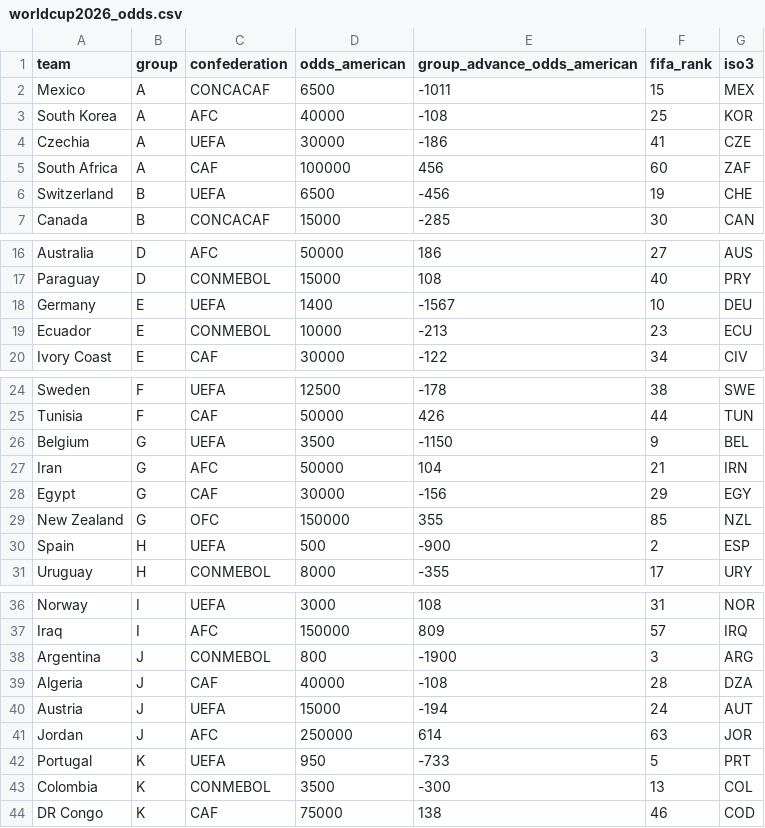
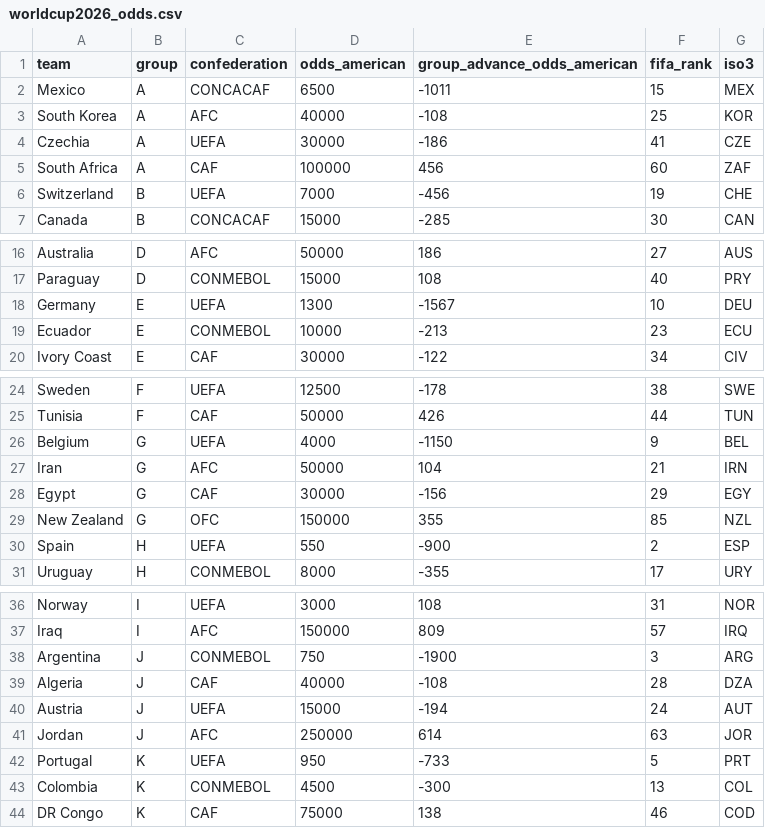
Before and after one commit to mrbon2409-netizen/world-cup-2026-win-probability-map, a CSV file: public/worldcup2026_odds.csv, drawn as a sheet; only a part is shown, gaps mark what is left out.

```diff
--- a/public/worldcup2026_odds.csv
+++ b/public/worldcup2026_odds.csv
@@ -5,3 +5,3 @@ Czechia,A,UEFA,30000,-186,41,CZE
 South Africa,A,CAF,100000,456,60,ZAF
-Switzerland,B,UEFA,6500,-456,19,CHE
+Switzerland,B,UEFA,7000,-456,19,CHE
 Canada,B,CONCACAF,15000,-285,30,CAN
@@ -17,3 +17,3 @@ Australia,D,AFC,50000,186,27,AUS
 Paraguay,D,CONMEBOL,15000,108,40,PRY
-Germany,E,UEFA,1400,-1567,10,DEU
+Germany,E,UEFA,1300,-1567,10,DEU
 Ecuador,E,CONMEBOL,10000,-213,23,ECU
@@ -25,3 +25,3 @@ Sweden,F,UEFA,12500,-178,38,SWE
 Tunisia,F,CAF,50000,426,44,TUN
-Belgium,G,UEFA,3500,-1150,9,BEL
+Belgium,G,UEFA,4000,-1150,9,BEL
 Iran,G,AFC,50000,104,21,IRN
@@ -29,3 +29,3 @@ Egypt,G,CAF,30000,-156,29,EGY
 New Zealand,G,OFC,150000,355,85,NZL
-Spain,H,UEFA,500,-900,2,ESP
+Spain,H,UEFA,550,-900,2,ESP
 Uruguay,H,CONMEBOL,8000,-355,17,URY
@@ -37,3 +37,3 @@ Norway,I,UEFA,3000,108,31,NOR
 Iraq,I,AFC,150000,809,57,IRQ
-Argentina,J,CONMEBOL,800,-1900,3,ARG
+Argentina,J,CONMEBOL,750,-1900,3,ARG
 Algeria,J,CAF,40000,-108,28,DZA
@@ -42,3 +42,3 @@ Jordan,J,AFC,250000,614,63,JOR
 Portugal,K,UEFA,950,-733,5,PRT
-Colombia,K,CONMEBOL,3500,-300,13,COL
+Colombia,K,CONMEBOL,4500,-300,13,COL
 DR Congo,K,CAF,75000,138,46,COD
```
Also changed, not shown: 10 other files.
